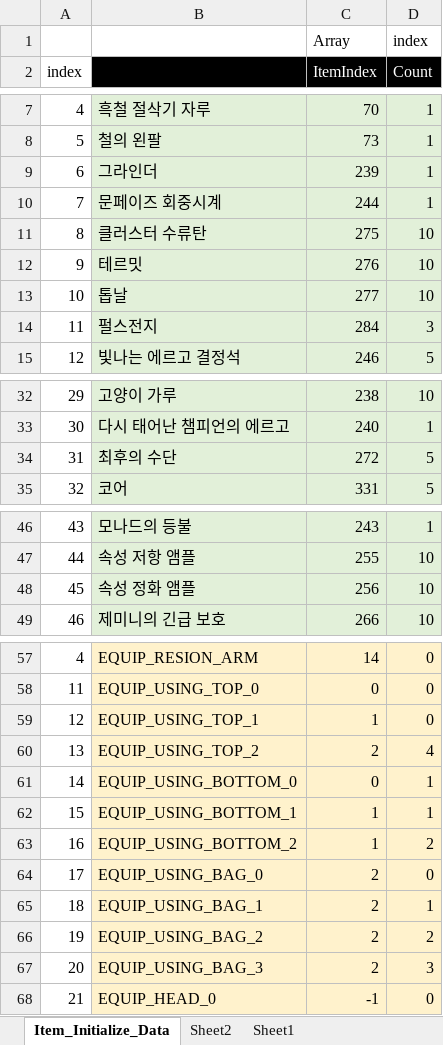
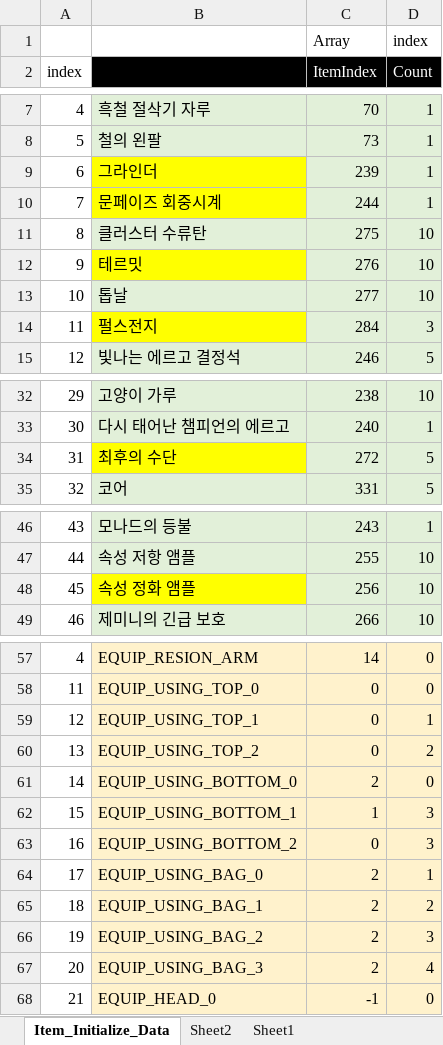
Before and after one commit to rlatjddyd92/Dx11_LiesOfP, an Excel workbook: Framework_DX11/Client/Bin/DataFiles/Item_Initialize_Data.xlsx, sheet Item_Initialize_Data, drawn as a sheet; only a part is shown, gaps mark what is left out; values as stored, in another font and other column widths than the file's, no borders; the diff names each change by its address in the sheet, - before the commit and + after, or states it on an @@ line.

Commit message:
Complet Arm State and Adding Item State

```diff
--- a/Framework_DX11/Client/Bin/DataFiles/Item_Initialize_Data.xlsx (sheet Item_Initialize_Data)
+++ b/Framework_DX11/Client/Bin/DataFiles/Item_Initialize_Data.xlsx (sheet Item_Initialize_Data)
-B9:B10 fill: #E2F0D9
+B9:B10 fill: #FFFF00
-B12 fill: #E2F0D9
+B12 fill: #FFFF00
-B14 fill: #E2F0D9
+B14 fill: #FFFF00
-B34 fill: #E2F0D9
+B34 fill: #FFFF00
-B48 fill: #E2F0D9
+B48 fill: #FFFF00
-C59 (ItemIndex): 1
+C59 (ItemIndex): 0
-D59 (Count): 0
+D59 (Count): 1
-C60 (ItemIndex): 2
+C60 (ItemIndex): 0
-D60 (Count): 4
+D60 (Count): 2
-C61 (ItemIndex): 0
+C61 (ItemIndex): 2
-D61 (Count): 1
+D61 (Count): 0
-D62 (Count): 1
+D62 (Count): 3
-C63 (ItemIndex): 1
+C63 (ItemIndex): 0
-D63 (Count): 2
+D63 (Count): 3
-D64 (Count): 0
+D64 (Count): 1
-D65 (Count): 1
+D65 (Count): 2
-D66 (Count): 2
+D66 (Count): 3
-D67 (Count): 3
+D67 (Count): 4
```
Also changed, not shown: 23 other files.
